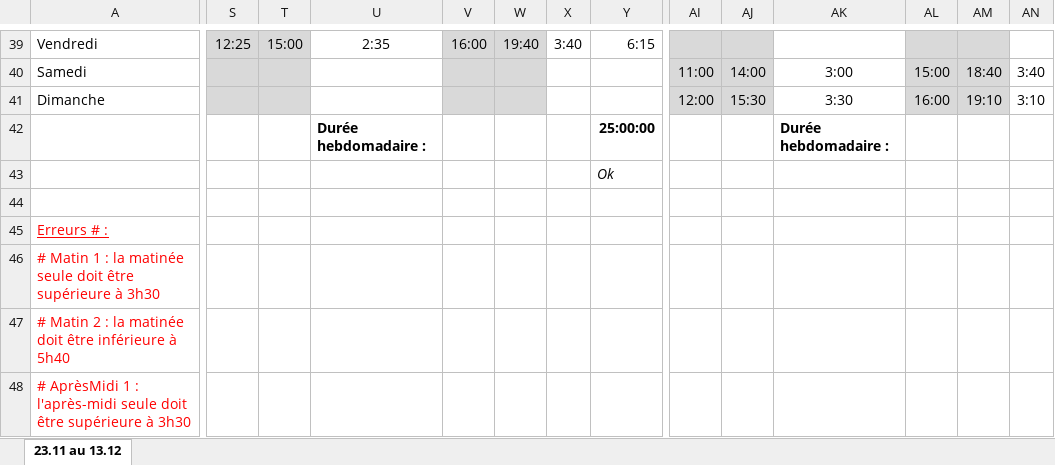
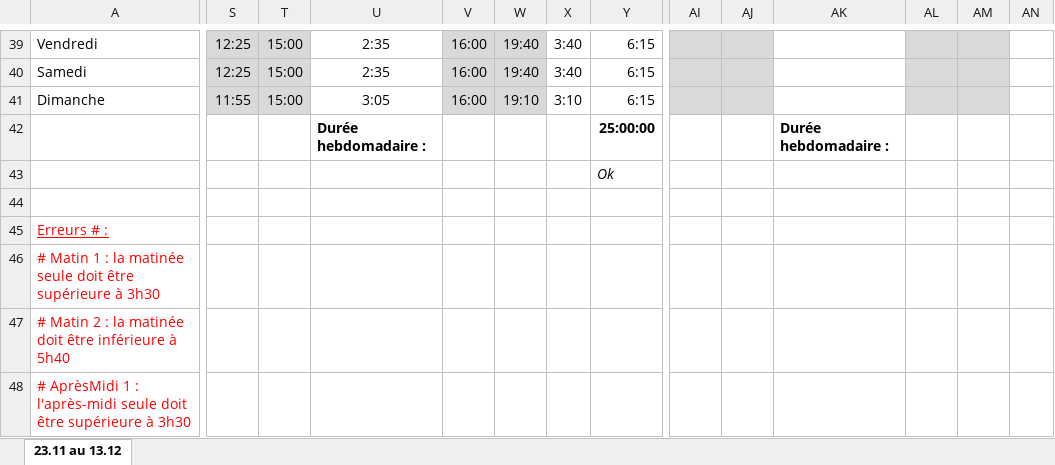
Before and after one commit to mohaaaaa395-cpu/Plannings-, an Excel workbook: Planning_ST_Antoine_23nov-13dec.xlsx, sheet 23.11 au 13.12, drawn as a sheet; only a part is shown, gaps mark what is left out; values as stored, in another font and other column widths than the file's, no borders; the diff covers the shown part only; the diff names each change by its address in the sheet, - before the commit and + after, or states it on an @@ line.

```diff
--- a/Planning_ST_Antoine_23nov-13dec.xlsx (sheet 23.11 au 13.12)
+++ b/Planning_ST_Antoine_23nov-13dec.xlsx (sheet 23.11 au 13.12)
-S40: (empty)
+S40: 12:25
-T40:T41: (empty)
+T40:T41: 15:00
-U40: (empty)
+U40: 2:35
-V40:V41: (empty)
+V40:V41: 16:00
-W40: (empty)
+W40: 19:40
-X40: (empty)
+X40: 3:40
-Y40:Y41: (empty)
+Y40:Y41: 6:15
-AI40: 11:00
+AI40: (empty)
-AJ40: 14:00
+AJ40: (empty)
-AK40: 3:00
+AK40: (empty)
-AL40: 15:00
+AL40: (empty)
-AM40: 18:40
+AM40: (empty)
-AN40: 3:40
+AN40: (empty)
-S41: (empty)
+S41: 11:55
-U41: (empty)
+U41: 3:05
-W41: (empty)
+W41: 19:10
-X41: (empty)
+X41: 3:10
-AI41: 12:00
+AI41: (empty)
-AJ41: 15:30
+AJ41: (empty)
-AK41: 3:30
+AK41: (empty)
-AL41: 16:00
+AL41: (empty)
-AM41: 19:10
+AM41: (empty)
-AN41: 3:10
+AN41: (empty)
```
Also changed, not shown: 30 edited cells elsewhere in this sheet, Planning_23nov-13dec.xlsx, 2 other files.
